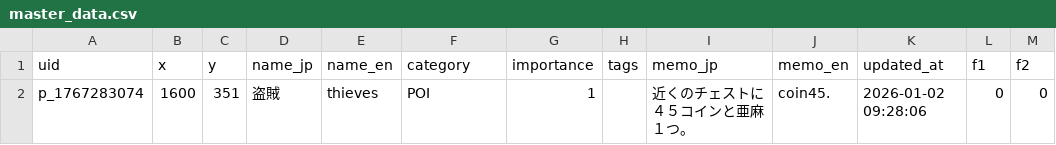
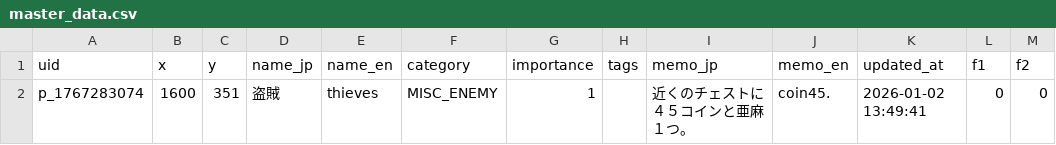
Before and after one commit to lime0404forest-commits/map, a CSV file: medieval/master_data.csv, drawn as a sheet.

Commit message:
first commit

```diff
--- a/medieval/master_data.csv
+++ b/medieval/master_data.csv
@@ -1,3 +1,3 @@
 uid,x,y,name_jp,name_en,category,importance,tags,memo_jp,memo_en,updated_at,f1,f2
-p_1767283074,1600,351,盗賊,thieves,POI,1,,近くのチェストに４５コインと亜麻１つ。				,"coin45.
-",2026-01-02 09:28:06,0,0
+p_1767283074,1600,351,盗賊,thieves,MISC_ENEMY,1,,近くのチェストに４５コインと亜麻１つ。				,"coin45.
+",2026-01-02 13:49:41,0,0
```
